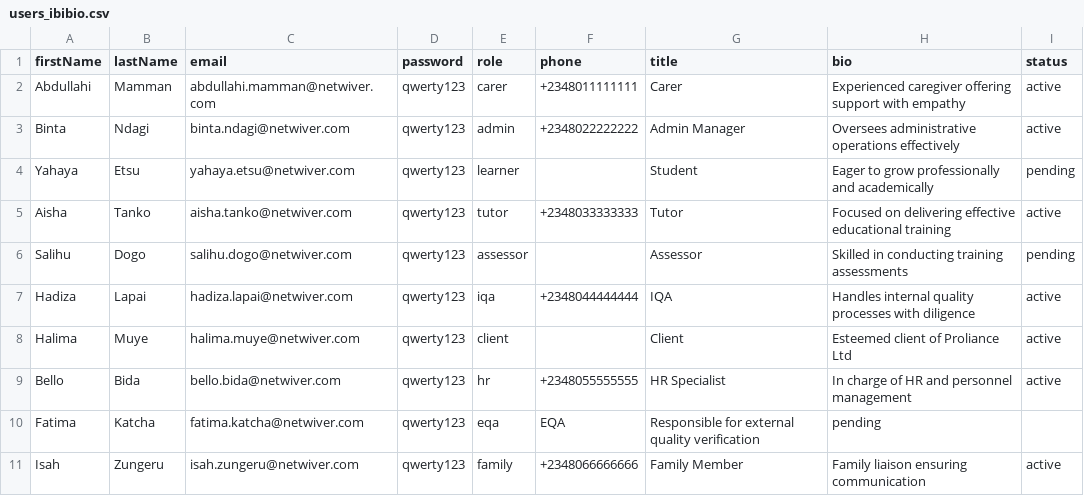
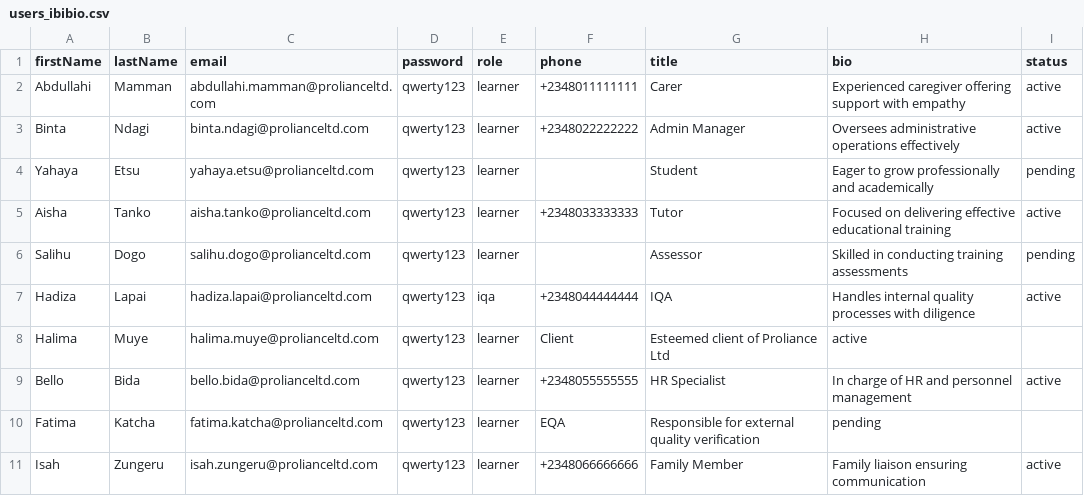
Before and after one commit to EkeHanson/complete_lms, a CSV file: users_ibibio.csv, drawn as a sheet.

```diff
--- a/users_ibibio.csv
+++ b/users_ibibio.csv
@@ -1,11 +1,11 @@
 firstName,lastName,email,password,role,phone,title,bio,status
-Abdullahi,Mamman,abdullahi.mamman@netwiver.com,qwerty123,carer,+2348011111111,Carer,Experienced caregiver offering support with empathy,active
-Binta,Ndagi,binta.ndagi@netwiver.com,qwerty123,admin,+2348022222222,Admin Manager,Oversees administrative operations effectively,active
-Yahaya,Etsu,yahaya.etsu@netwiver.com,qwerty123,learner,,Student,Eager to grow professionally and academically,pending
-Aisha,Tanko,aisha.tanko@netwiver.com,qwerty123,tutor,+2348033333333,Tutor,Focused on delivering effective educational training,active
-Salihu,Dogo,salihu.dogo@netwiver.com,qwerty123,assessor,,Assessor,Skilled in conducting training assessments,pending
-Hadiza,Lapai,hadiza.lapai@netwiver.com,qwerty123,iqa,+2348044444444,IQA,Handles internal quality processes with diligence,active
-Halima,Muye,halima.muye@netwiver.com,qwerty123,client,,Client,Esteemed client of Proliance Ltd,active
-Bello,Bida,bello.bida@netwiver.com,qwerty123,hr,+2348055555555,HR Specialist,In charge of HR and personnel management,active
-Fatima,Katcha,fatima.katcha@netwiver.com,qwerty123,eqa,EQA,Responsible for external quality verification,pending
-Isah,Zungeru,isah.zungeru@netwiver.com,qwerty123,family,+2348066666666,Family Member,Family liaison ensuring communication,active
+Abdullahi,Mamman,abdullahi.mamman@prolianceltd.com,qwerty123,learner,+2348011111111,Carer,Experienced caregiver offering support with empathy,active
+Binta,Ndagi,binta.ndagi@prolianceltd.com,qwerty123,learner,+2348022222222,Admin Manager,Oversees administrative operations effectively,active
+Yahaya,Etsu,yahaya.etsu@prolianceltd.com,qwerty123,learner,,Student,Eager to grow professionally and academically,pending
+Aisha,Tanko,aisha.tanko@prolianceltd.com,qwerty123,learner,+2348033333333,Tutor,Focused on delivering effective educational training,active
+Salihu,Dogo,salihu.dogo@prolianceltd.com,qwerty123,learner,,Assessor,Skilled in conducting training assessments,pending
+Hadiza,Lapai,hadiza.lapai@prolianceltd.com,qwerty123,iqa,+2348044444444,IQA,Handles internal quality processes with diligence,active
+Halima,Muye,halima.muye@prolianceltd.com,qwerty123,learner,Client,Esteemed client of Proliance Ltd,active
+Bello,Bida,bello.bida@prolianceltd.com,qwerty123,learner,+2348055555555,HR Specialist,In charge of HR and personnel management,active
+Fatima,Katcha,fatima.katcha@prolianceltd.com,qwerty123,learner,EQA,Responsible for external quality verification,pending
+Isah,Zungeru,isah.zungeru@prolianceltd.com,qwerty123,learner,+2348066666666,Family Member,Family liaison ensuring communication,active
```
Also changed, not shown: 19 other files.
